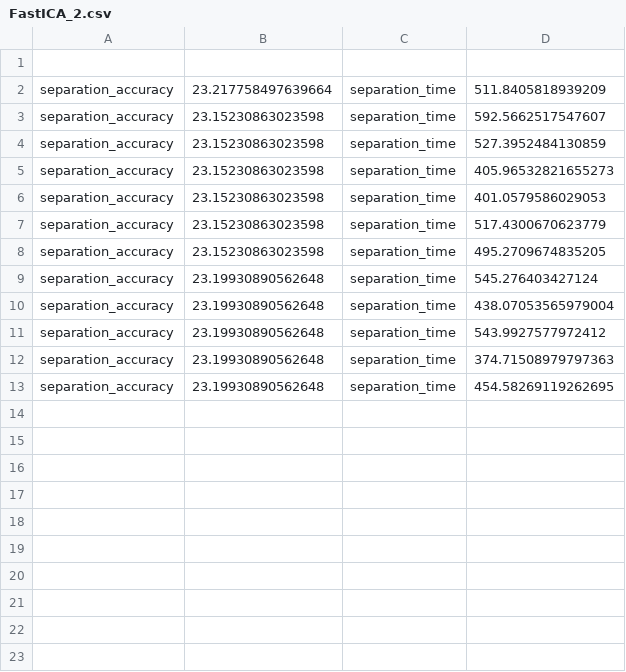
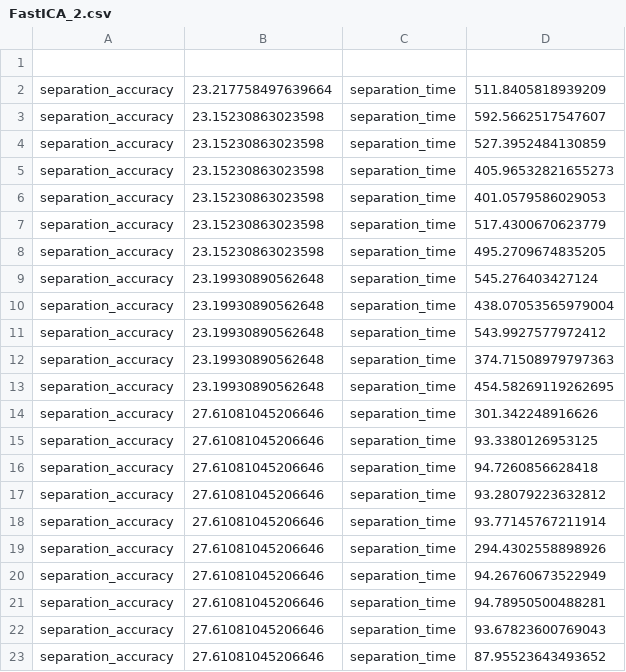
Before and after one commit to Huanzhuo/pICA, a CSV file: measurement/FastICA_2.csv, drawn as a sheet; the diff names each change by its address in the sheet, - before the commit and + after, or states it on an @@ line.

```diff
--- a/measurement/FastICA_2.csv
+++ b/measurement/FastICA_2.csv
+row 14: separation_accuracy | 27.61081045206646 | separation_time | 301.342248916626
+row 15: separation_accuracy | 27.61081045206646 | separation_time | 93.3380126953125
+row 16: separation_accuracy | 27.61081045206646 | separation_time | 94.7260856628418
+row 17: separation_accuracy | 27.61081045206646 | separation_time | 93.28079223632812
+row 18: separation_accuracy | 27.61081045206646 | separation_time | 93.77145767211914
+row 19: separation_accuracy | 27.61081045206646 | separation_time | 294.4302558898926
+row 20: separation_accuracy | 27.61081045206646 | separation_time | 94.26760673522949
+row 21: separation_accuracy | 27.61081045206646 | separation_time | 94.78950500488281
+row 22: separation_accuracy | 27.61081045206646 | separation_time | 93.67823600769043
+row 23: separation_accuracy | 27.61081045206646 | separation_time | 87.95523643493652
```
Also changed, not shown: 7 other files.
